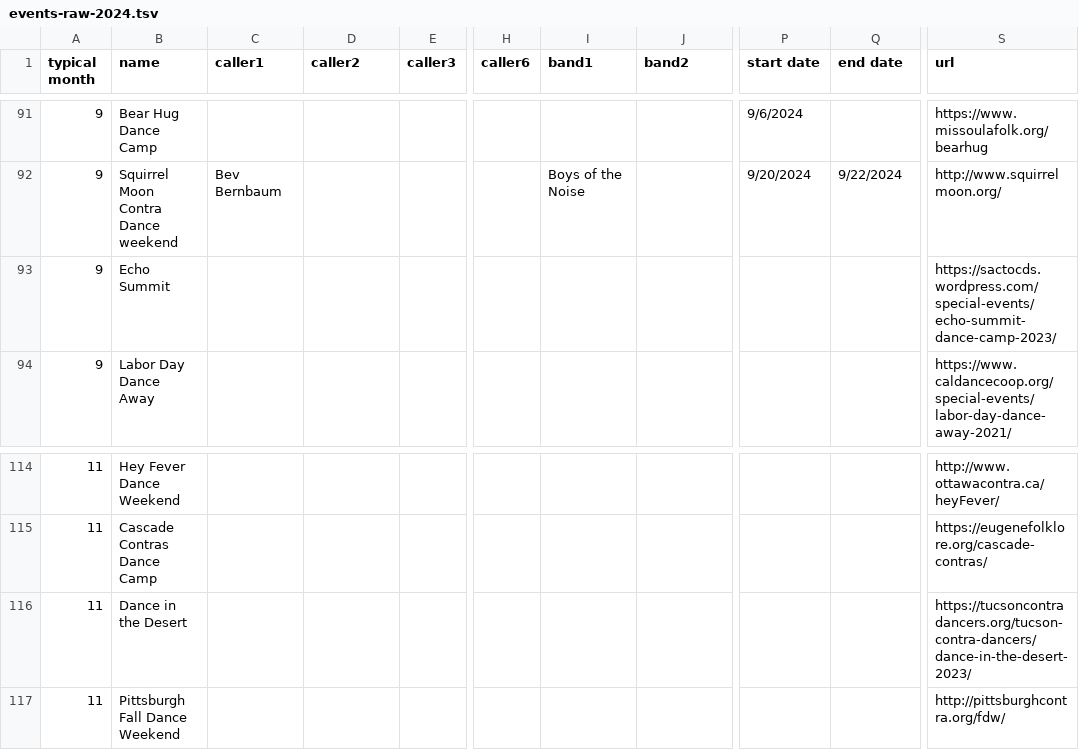
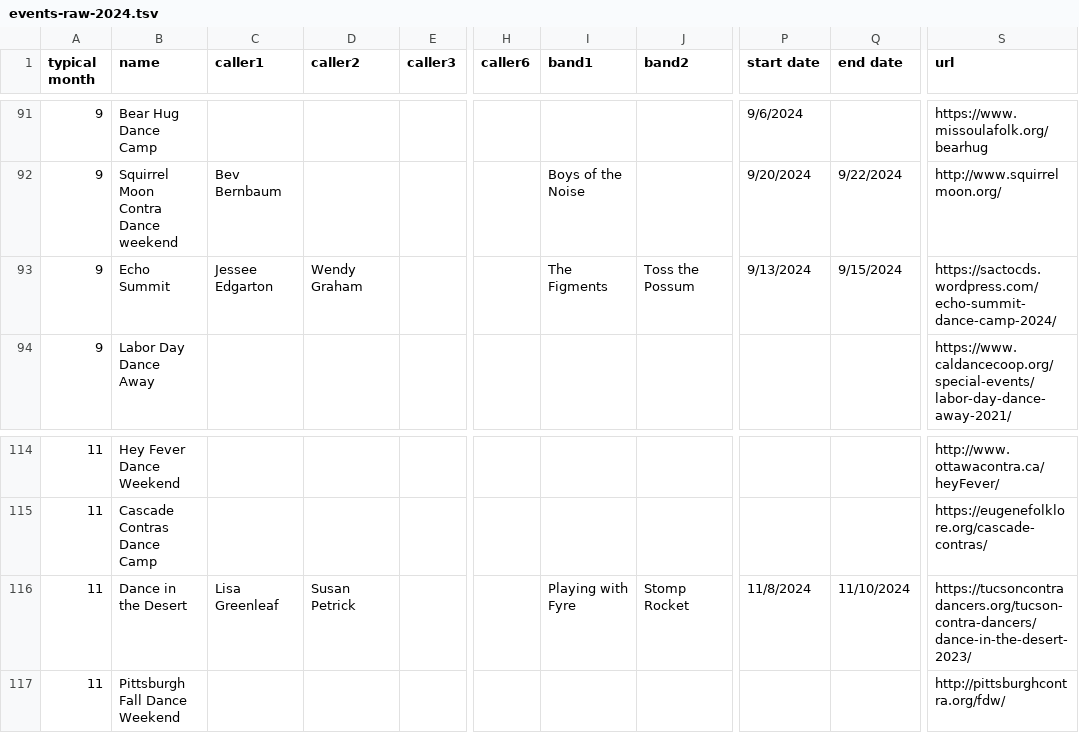
Before and after one commit to jeffkaufman/trycontra, a TSV file: events-raw-2024.tsv, drawn as a sheet; only a part is shown, gaps mark what is left out; the diff names each change by its address in the sheet, - before the commit and + after, or states it on an @@ line.

Commit message:
sync with spreadsheet

```diff
--- a/events-raw-2024.tsv
+++ b/events-raw-2024.tsv
-C93 (caller1): (empty)
+C93 (caller1): Jessee Edgarton
-D93 (caller2): (empty)
+D93 (caller2): Wendy Graham
-I93 (band1): (empty)
+I93 (band1): The Figments
-J93 (band2): (empty)
+J93 (band2): Toss the Possum
-P93 (start date): (empty)
+P93 (start date): 9/13/2024
-Q93 (end date): (empty)
+Q93 (end date): 9/15/2024
-S93 (url): https://sactocds.wordpress.com/special-events/echo-summit-dance-camp-2023/
+S93 (url): https://sactocds.wordpress.com/echo-summit-dance-camp-2024/
-C116 (caller1): (empty)
+C116 (caller1): Lisa Greenleaf
-D116 (caller2): (empty)
+D116 (caller2): Susan Petrick
-I116 (band1): (empty)
+I116 (band1): Playing with Fyre
-J116 (band2): (empty)
+J116 (band2): Stomp Rocket
-P116 (start date): (empty)
+P116 (start date): 11/8/2024
-Q116 (end date): (empty)
+Q116 (end date): 11/10/2024
```
Also changed, not shown: 1 other file.
